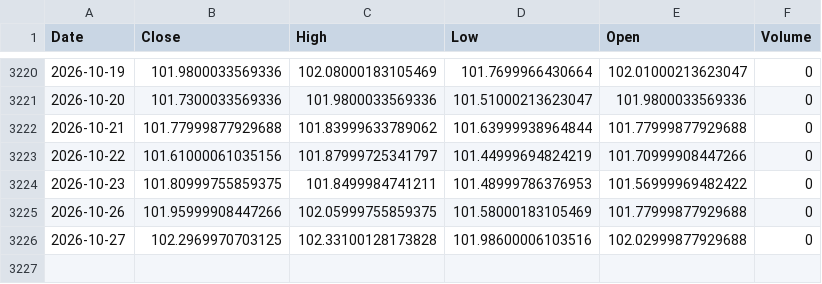
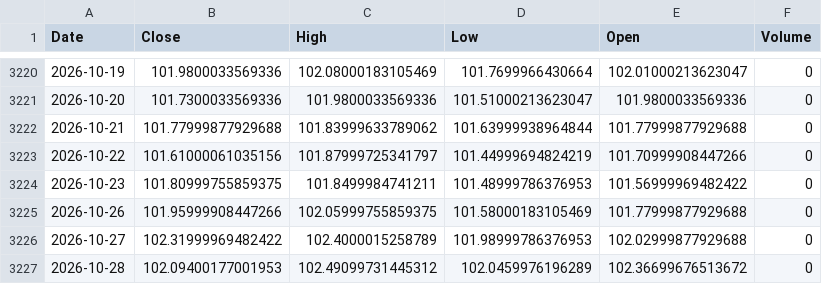
Before and after one commit to kittycapital/btc-asset-correlation, a CSV file: data/DXY.csv, drawn as a sheet; only a part is shown, gaps mark what is left out.

```diff
--- a/data/DXY.csv
+++ b/data/DXY.csv
@@ -3225,2 +3225,3 @@ Date,Close,High,Low,Open,Volume
 2026-10-26,101.95999908447266,102.05999755859375,101.58000183105469,101.77999877929688,0
-2026-10-27,102.2969970703125,102.33100128173828,101.98600006103516,102.02999877929688,0
+2026-10-27,102.31999969482422,102.4000015258789,101.98999786376953,102.02999877929688,0
+2026-10-28,102.09400177001953,102.49099731445312,102.0459976196289,102.36699676513672,0
```
Also changed, not shown: data/BTC.csv, data/GLD.csv, 4 other files.
